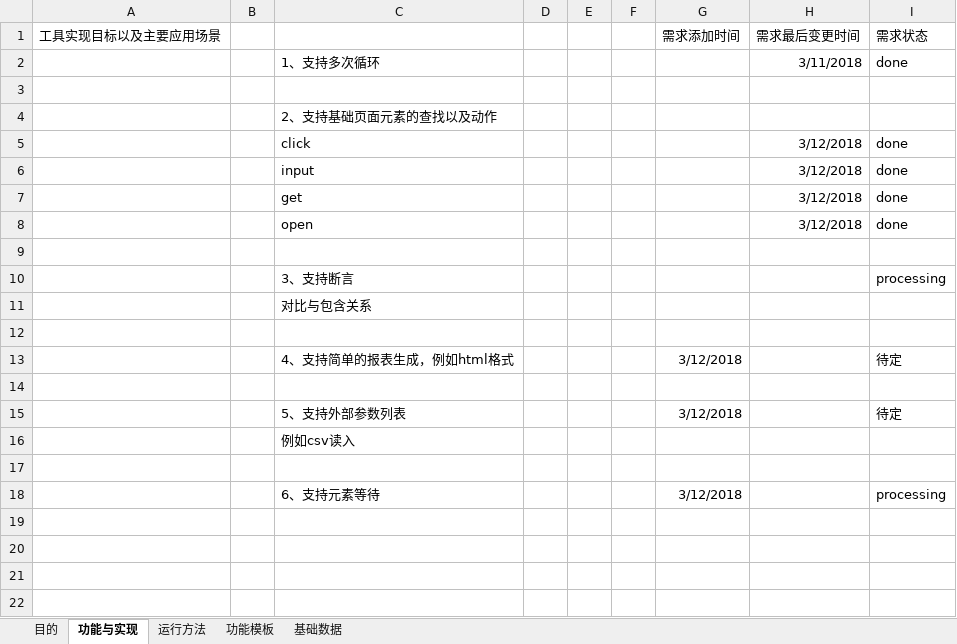
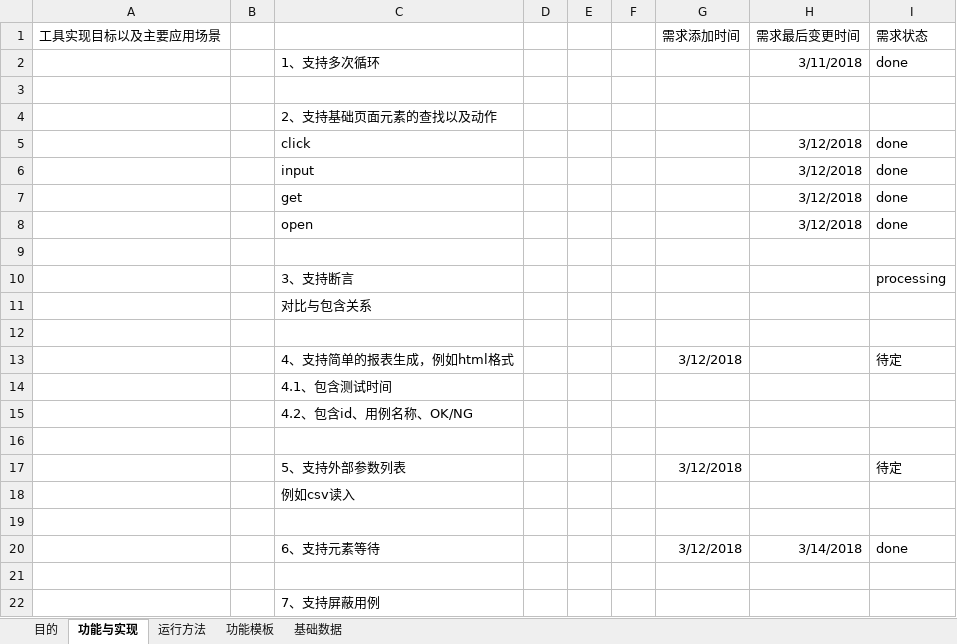
Before and after one commit to banyibanyi/lantern_source, an Excel workbook: excels/excel4selenium.xlsx, sheet 功能与实现, drawn as a sheet; values as stored, in another font and other column widths than the file's, no borders; addresses are those after the commit; the diff names each change by its address in the sheet, - before the commit and + after, or states it on an @@ line.

```diff
--- a/excels/excel4selenium.xlsx (sheet 功能与实现)
+++ b/excels/excel4selenium.xlsx (sheet 功能与实现)
+row 14:  |  | 4.1、包含测试时间
+row 15:  |  | 4.2、包含id、用例名称、OK/NG
-H20 (需求最后变更时间): (empty)
+H20 (需求最后变更时间): 3/14/2018
-I20 (需求状态): processing
+I20 (需求状态): done
+row 21: (empty)
+row 22:  |  | 7、支持屏蔽用例
```
Also changed, not shown: sheet 功能模板, 2 other files.
